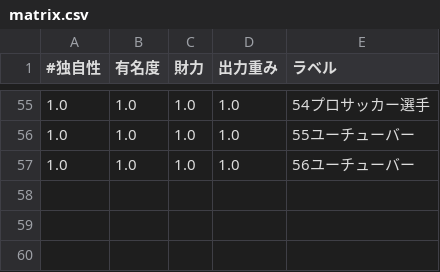
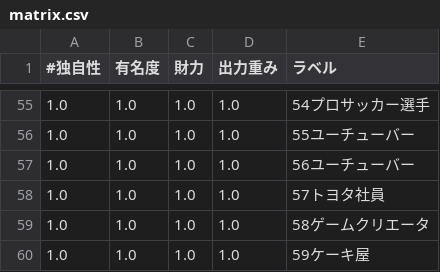
Before and after one commit to keydepth/facedetect, a CSV file: bin/matrix.csv, drawn as a sheet; only a part is shown, gaps mark what is left out.

```diff
--- a/bin/matrix.csv
+++ b/bin/matrix.csv
@@ -57 +57,4 @@
 1.0, 1.0, 1.0, 1.0, 56ユーチューバー
+1.0, 1.0, 1.0, 1.0, 57トヨタ社員
+1.0, 1.0, 1.0, 1.0, 58ゲームクリエータ
+1.0, 1.0, 1.0, 1.0, 59ケーキ屋
```
Also changed, not shown: 2 other files.
